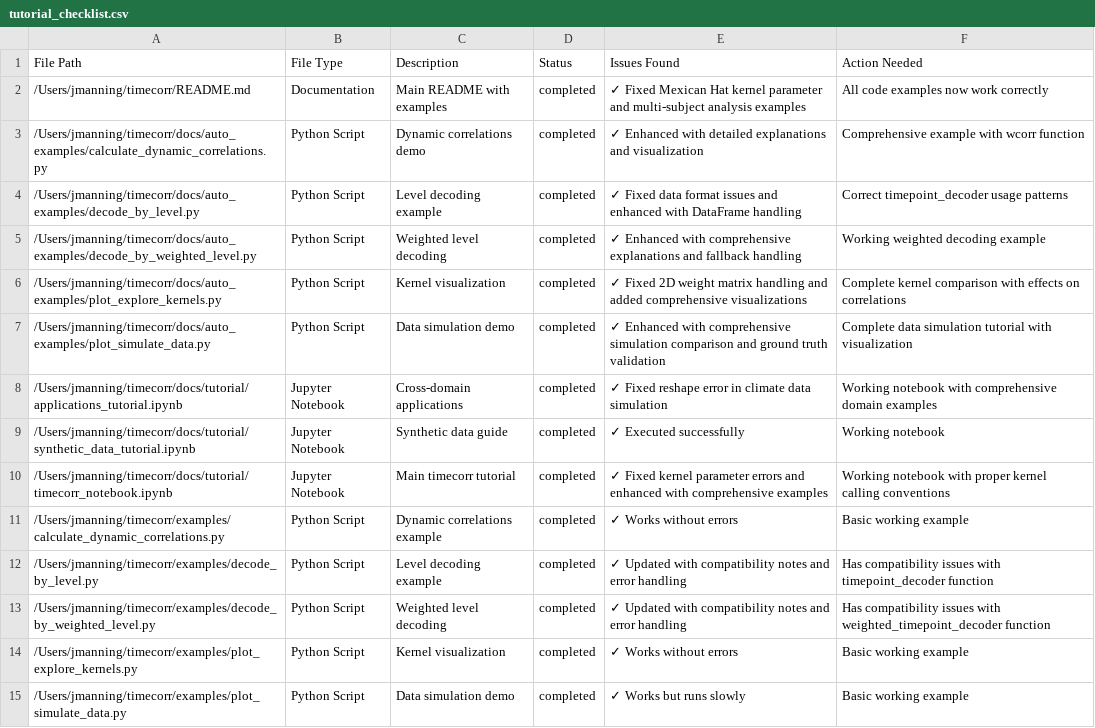
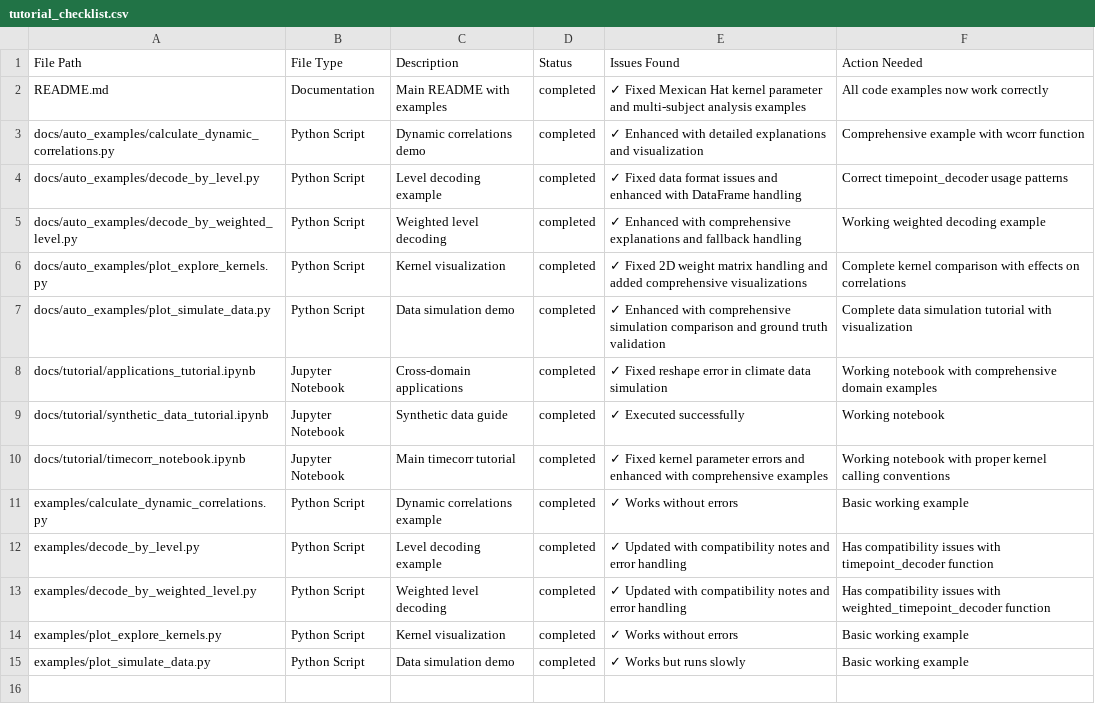
Before and after one commit to ContextLab/timecorr, a CSV file: notes/tutorial_checklist.csv, drawn as a sheet.

```diff
--- a/notes/tutorial_checklist.csv
+++ b/notes/tutorial_checklist.csv
@@ -1,15 +1,15 @@
 File Path,File Type,Description,Status,Issues Found,Action Needed
-"/Users/jmanning/timecorr/README.md",Documentation,Main README with examples,completed,✓ Fixed Mexican Hat kernel parameter and multi-subject analysis examples,All code examples now work correctly
-"/Users/jmanning/timecorr/docs/auto_examples/calculate_dynamic_correlations.py",Python Script,Dynamic correlations demo,completed,✓ Enhanced with detailed explanations and visualization,Comprehensive example with wcorr function
-"/Users/jmanning/timecorr/docs/auto_examples/decode_by_level.py",Python Script,Level decoding example,completed,✓ Fixed data format issues and enhanced with DataFrame handling,Correct timepoint_decoder usage patterns
-"/Users/jmanning/timecorr/docs/auto_examples/decode_by_weighted_level.py",Python Script,Weighted level decoding,completed,✓ Enhanced with comprehensive explanations and fallback handling,Working weighted decoding example
-"/Users/jmanning/timecorr/docs/auto_examples/plot_explore_kernels.py",Python Script,Kernel visualization,completed,✓ Fixed 2D weight matrix handling and added comprehensive visualizations,Complete kernel comparison with effects on correlations
-"/Users/jmanning/timecorr/docs/auto_examples/plot_simulate_data.py",Python Script,Data simulation demo,completed,✓ Enhanced with comprehensive simulation comparison and ground truth validation,Complete data simulation tutorial with visualization
-"/Users/jmanning/timecorr/docs/tutorial/applications_tutorial.ipynb",Jupyter Notebook,Cross-domain applications,completed,✓ Fixed reshape error in climate data simulation,Working notebook with comprehensive domain examples
-"/Users/jmanning/timecorr/docs/tutorial/synthetic_data_tutorial.ipynb",Jupyter Notebook,Synthetic data guide,completed,✓ Executed successfully,Working notebook
-"/Users/jmanning/timecorr/docs/tutorial/timecorr_notebook.ipynb",Jupyter Notebook,Main timecorr tutorial,completed,✓ Fixed kernel parameter errors and enhanced with comprehensive examples,Working notebook with proper kernel calling conventions
-"/Users/jmanning/timecorr/examples/calculate_dynamic_correlations.py",Python Script,Dynamic correlations example,completed,✓ Works without errors,Basic working example
-"/Users/jmanning/timecorr/examples/decode_by_level.py",Python Script,Level decoding example,completed,✓ Updated with compatibility notes and error handling,Has compatibility issues with timepoint_decoder function
-"/Users/jmanning/timecorr/examples/decode_by_weighted_level.py",Python Script,Weighted level decoding,completed,✓ Updated with compatibility notes and error handling,Has compatibility issues with weighted_timepoint_decoder function
-"/Users/jmanning/timecorr/examples/plot_explore_kernels.py",Python Script,Kernel visualization,completed,✓ Works without errors,Basic working example
-"/Users/jmanning/timecorr/examples/plot_simulate_data.py",Python Script,Data simulation demo,completed,✓ Works but runs slowly,Basic working example
+"README.md",Documentation,Main README with examples,completed,✓ Fixed Mexican Hat kernel parameter and multi-subject analysis examples,All code examples now work correctly
+"docs/auto_examples/calculate_dynamic_correlations.py",Python Script,Dynamic correlations demo,completed,✓ Enhanced with detailed explanations and visualization,Comprehensive example with wcorr function
+"docs/auto_examples/decode_by_level.py",Python Script,Level decoding example,completed,✓ Fixed data format issues and enhanced with DataFrame handling,Correct timepoint_decoder usage patterns
+"docs/auto_examples/decode_by_weighted_level.py",Python Script,Weighted level decoding,completed,✓ Enhanced with comprehensive explanations and fallback handling,Working weighted decoding example
+"docs/auto_examples/plot_explore_kernels.py",Python Script,Kernel visualization,completed,✓ Fixed 2D weight matrix handling and added comprehensive visualizations,Complete kernel comparison with effects on correlations
+"docs/auto_examples/plot_simulate_data.py",Python Script,Data simulation demo,completed,✓ Enhanced with comprehensive simulation comparison and ground truth validation,Complete data simulation tutorial with visualization
+"docs/tutorial/applications_tutorial.ipynb",Jupyter Notebook,Cross-domain applications,completed,✓ Fixed reshape error in climate data simulation,Working notebook with comprehensive domain examples
+"docs/tutorial/synthetic_data_tutorial.ipynb",Jupyter Notebook,Synthetic data guide,completed,✓ Executed successfully,Working notebook
+"docs/tutorial/timecorr_notebook.ipynb",Jupyter Notebook,Main timecorr tutorial,completed,✓ Fixed kernel parameter errors and enhanced with comprehensive examples,Working notebook with proper kernel calling conventions
+"examples/calculate_dynamic_correlations.py",Python Script,Dynamic correlations example,completed,✓ Works without errors,Basic working example
+"examples/decode_by_level.py",Python Script,Level decoding example,completed,✓ Updated with compatibility notes and error handling,Has compatibility issues with timepoint_decoder function
+"examples/decode_by_weighted_level.py",Python Script,Weighted level decoding,completed,✓ Updated with compatibility notes and error handling,Has compatibility issues with weighted_timepoint_decoder function
+"examples/plot_explore_kernels.py",Python Script,Kernel visualization,completed,✓ Works without errors,Basic working example
+"examples/plot_simulate_data.py",Python Script,Data simulation demo,completed,✓ Works but runs slowly,Basic working example
```
